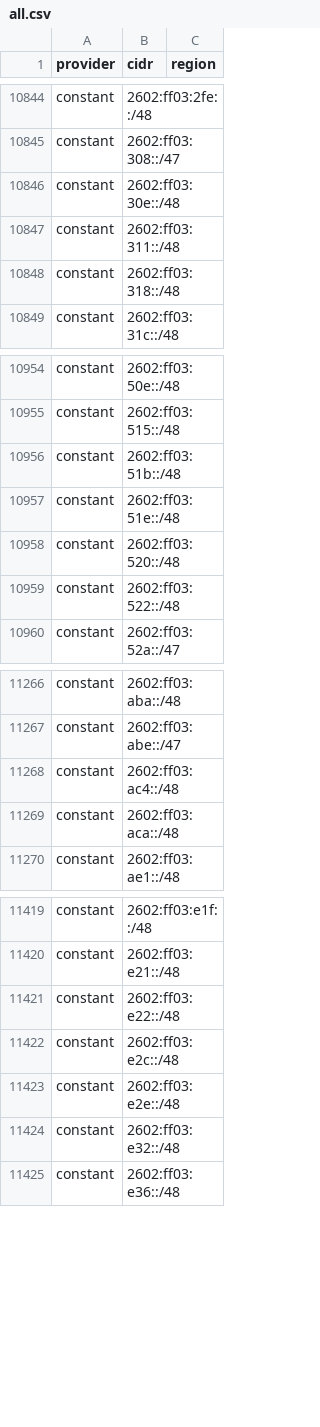
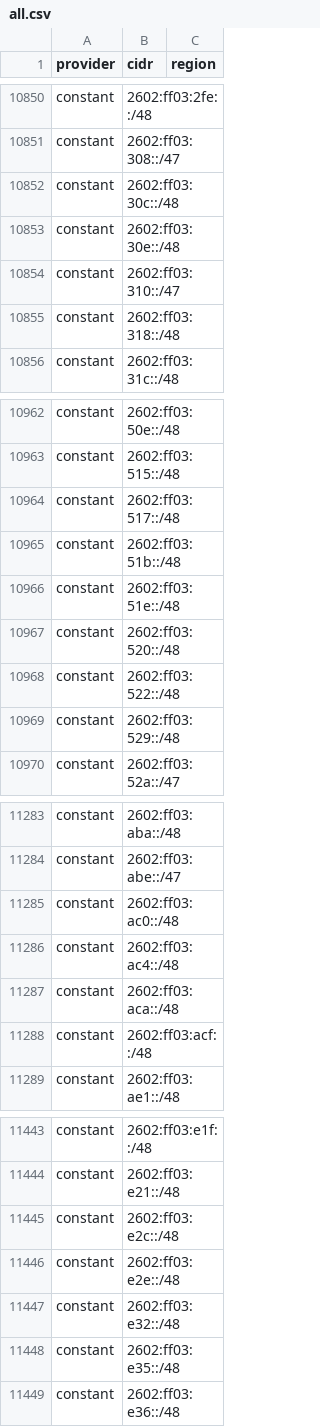
Before and after one commit to 123jjck/cdn-ip-ranges, a CSV file: all/all.csv, drawn as a sheet; only a part is shown, gaps mark what is left out; the diff covers the shown part only.

```diff
--- a/all/all.csv
+++ b/all/all.csv
@@ -10845,4 +10851,5 @@ constant,2602:ff03:2fe::/48,
 constant,2602:ff03:308::/47,
+constant,2602:ff03:30c::/48,
 constant,2602:ff03:30e::/48,
-constant,2602:ff03:311::/48,
+constant,2602:ff03:310::/47,
 constant,2602:ff03:318::/48,
@@ -10955,2 +10963,3 @@ constant,2602:ff03:50e::/48,
 constant,2602:ff03:515::/48,
+constant,2602:ff03:517::/48,
 constant,2602:ff03:51b::/48,
@@ -10959,2 +10968,3 @@ constant,2602:ff03:520::/48,
 constant,2602:ff03:522::/48,
+constant,2602:ff03:529::/48,
 constant,2602:ff03:52a::/47,
@@ -11267,4 +11284,6 @@ constant,2602:ff03:aba::/48,
 constant,2602:ff03:abe::/47,
+constant,2602:ff03:ac0::/48,
 constant,2602:ff03:ac4::/48,
 constant,2602:ff03:aca::/48,
+constant,2602:ff03:acf::/48,
 constant,2602:ff03:ae1::/48,
@@ -11420,3 +11444,2 @@ constant,2602:ff03:e1f::/48,
 constant,2602:ff03:e21::/48,
-constant,2602:ff03:e22::/48,
 constant,2602:ff03:e2c::/48,
@@ -11424,2 +11447,3 @@ constant,2602:ff03:e2e::/48,
 constant,2602:ff03:e32::/48,
+constant,2602:ff03:e35::/48,
 constant,2602:ff03:e36::/48,
```
Also changed, not shown: 25 added rows, 14 removed rows and 8 edited cells elsewhere in this file, 49 other files.
